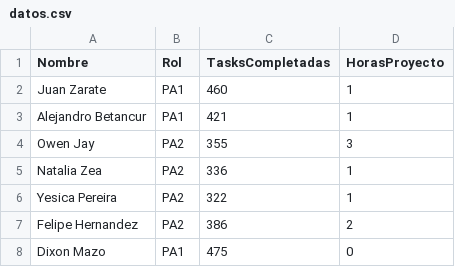
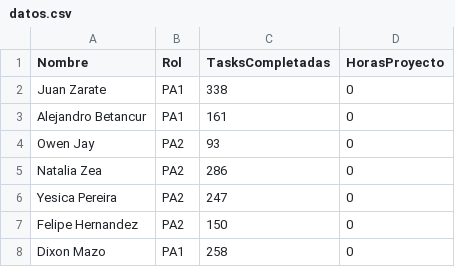
Before and after one commit to JOwenJay/rocket-team-leaderboard, a CSV file: datos.csv, drawn as a sheet.

Commit message:
Revise task completion and hours in datos.csv
Updated task completion and project hours for team members.

```diff
--- a/datos.csv
+++ b/datos.csv
@@ -1,8 +1,8 @@
 Nombre,Rol,TasksCompletadas,HorasProyecto
-Juan Zarate,PA1,460,1
-Alejandro Betancur,PA1,421,1
-Owen Jay,PA2,355,3
-Natalia Zea,PA2,336,1
-Yesica Pereira,PA2,322,1
-Felipe Hernandez,PA2,386,2
-Dixon Mazo,PA1,475,0
+Juan Zarate,PA1,338,0
+Alejandro Betancur,PA1,161,0
+Owen Jay,PA2,93,0
+Natalia Zea,PA2,286,0
+Yesica Pereira,PA2,247,0
+Felipe Hernandez,PA2,150,0
+Dixon Mazo,PA1,258,0
```
